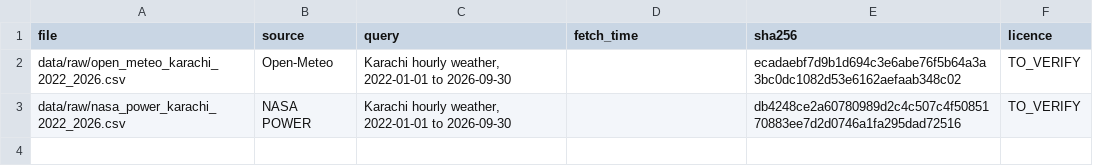
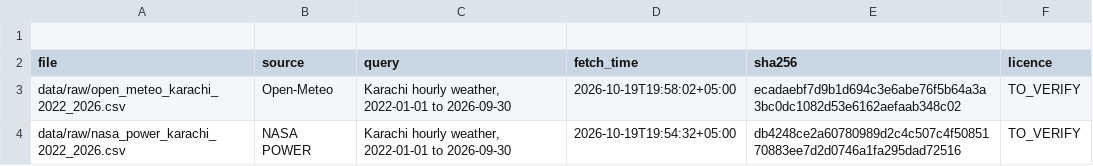
Before and after one commit to SarisaParvez456/HeatSafe-Pakistan, a CSV file: manifest.csv, drawn as a sheet.

Commit message:
Update manifest.csv

```diff
--- a/manifest.csv
+++ b/manifest.csv
@@ -1,3 +1,4 @@
+
 file,source,query,fetch_time,sha256,licence
-data/raw/open_meteo_karachi_2022_2026.csv,Open-Meteo,"Karachi hourly weather, 2022-01-01 to 2026-09-30",,ecadaebf7d9b1d694c3e6abe76f5b64a3a3bc0dc1082d53e6162aefaab348c02,TO_VERIFY
-data/raw/nasa_power_karachi_2022_2026.csv,NASA POWER,"Karachi hourly weather, 2022-01-01 to 2026-09-30",,db4248ce2a60780989d2c4c507c4f5085170883ee7d2d0746a1fa295dad72516,TO_VERIFY
+data/raw/open_meteo_karachi_2022_2026.csv,Open-Meteo,"Karachi hourly weather, 2022-01-01 to 2026-09-30",2026-10-19T19:58:02+05:00,ecadaebf7d9b1d694c3e6abe76f5b64a3a3bc0dc1082d53e6162aefaab348c02,TO_VERIFY
+data/raw/nasa_power_karachi_2022_2026.csv,NASA POWER,"Karachi hourly weather, 2022-01-01 to 2026-09-30",2026-10-19T19:54:32+05:00,db4248ce2a60780989d2c4c507c4f5085170883ee7d2d0746a1fa295dad72516,TO_VERIFY
```
